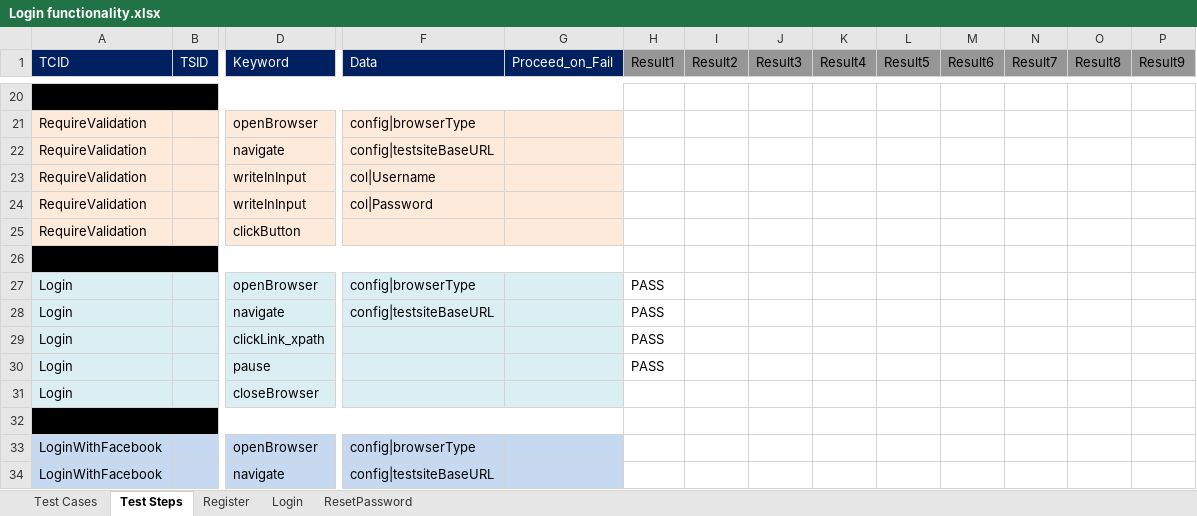
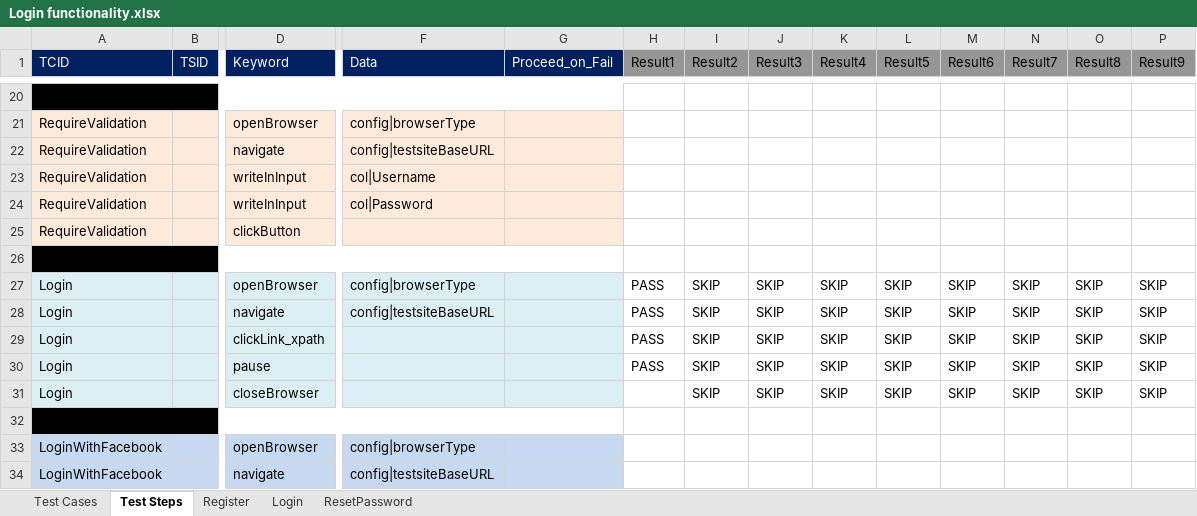
Before and after one commit to ShultzShining/HybridFramework-Using-Selenium, an Excel workbook: com.ecommerce.automation/src/main/java/com/ecommerce/xls/Login functionality.xlsx, sheet Test Steps, drawn as a sheet; only a part is shown, gaps mark what is left out; values as stored, in another font and other column widths than the file's, no borders; removed rows and columns are numbered as before the commit, all else as after; rows hold the shown columns only; the diff names each change by its address in the sheet, - before the commit and + after, or states it on an @@ line.

```diff
--- a/com.ecommerce.automation/src/main/java/com/ecommerce/xls/Login functionality.xlsx (sheet Test Steps)
+++ b/com.ecommerce.automation/src/main/java/com/ecommerce/xls/Login functionality.xlsx (sheet Test Steps)
-I27:I30 (Result2): (empty)
+I27:I30 (Result2): SKIP
-J27:J30 (Result3): (empty)
+J27:J30 (Result3): SKIP
-K27:K30 (Result4): (empty)
+K27:K30 (Result4): SKIP
-L27:L30 (Result5): (empty)
+L27:L30 (Result5): SKIP
-M27:M30 (Result6): (empty)
+M27:M30 (Result6): SKIP
-N27:N30 (Result7): (empty)
+N27:N30 (Result7): SKIP
-O27:O30 (Result8): (empty)
+O27:O30 (Result8): SKIP
-P27:P30 (Result9): (empty)
+P27:P30 (Result9): SKIP
-row 31: Login |  | closeBrowser
+row 31: Login |  | closeBrowser |  |  |  | SKIP | SKIP | SKIP | SKIP | SKIP | SKIP | SKIP | SKIP
```
Also changed, not shown: sheet Login, 6 other files.
